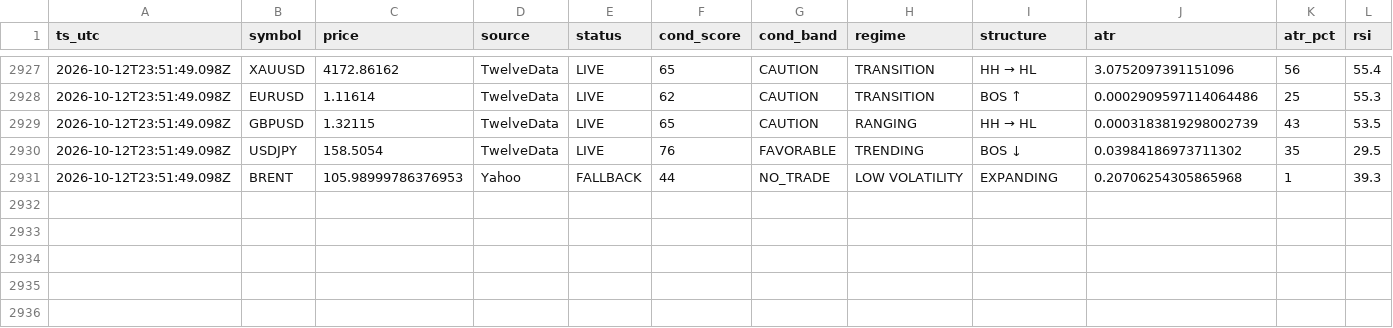
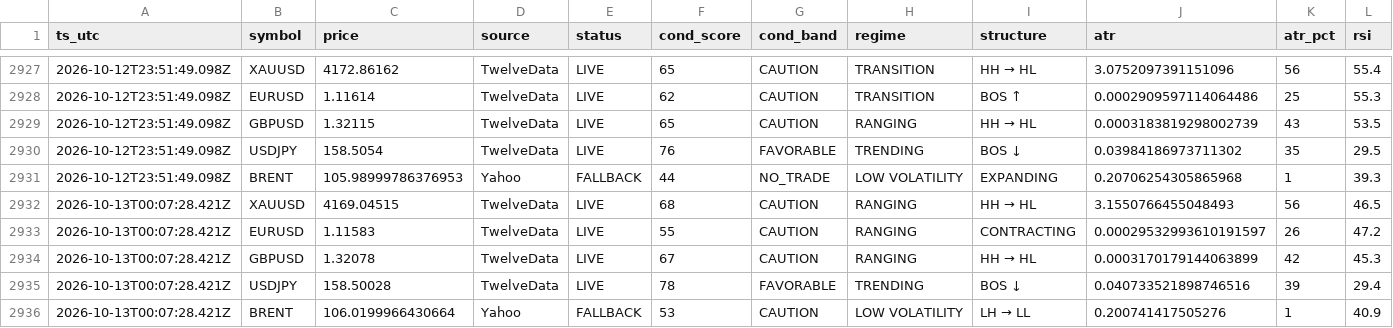
Before and after one commit to hamedezzati1362/TradingOS, a CSV file: records-2026-10.csv, drawn as a sheet; only a part is shown, gaps mark what is left out; rows hold the shown columns only; the diff names each change by its address in the sheet, - before the commit and + after, or states it on an @@ line.

Commit message:
history 2026-10-13T00:07:28Z

```diff
--- a/records-2026-10.csv
+++ b/records-2026-10.csv
+row 2932: 2026-10-13T00:07:28.421Z | XAUUSD | 4169.04515 | TwelveData | LIVE | 68 | CAUTION | RANGING | HH → HL | 3.1550766455048493 | 56 | 46.5
+row 2933: 2026-10-13T00:07:28.421Z | EURUSD | 1.11583 | TwelveData | LIVE | 55 | CAUTION | RANGING | CONTRACTING | 0.00029532993610191597 | 26 | 47.2
+row 2934: 2026-10-13T00:07:28.421Z | GBPUSD | 1.32078 | TwelveData | LIVE | 67 | CAUTION | RANGING | HH → HL | 0.0003170179144063899 | 42 | 45.3
+row 2935: 2026-10-13T00:07:28.421Z | USDJPY | 158.50028 | TwelveData | LIVE | 78 | FAVORABLE | TRENDING | BOS ↓ | 0.040733521898746516 | 39 | 29.4
+row 2936: 2026-10-13T00:07:28.421Z | BRENT | 106.0199966430664 | Yahoo | FALLBACK | 53 | CAUTION | LOW VOLATILITY | LH → LL | 0.200741417505276 | 1 | 40.9
```
